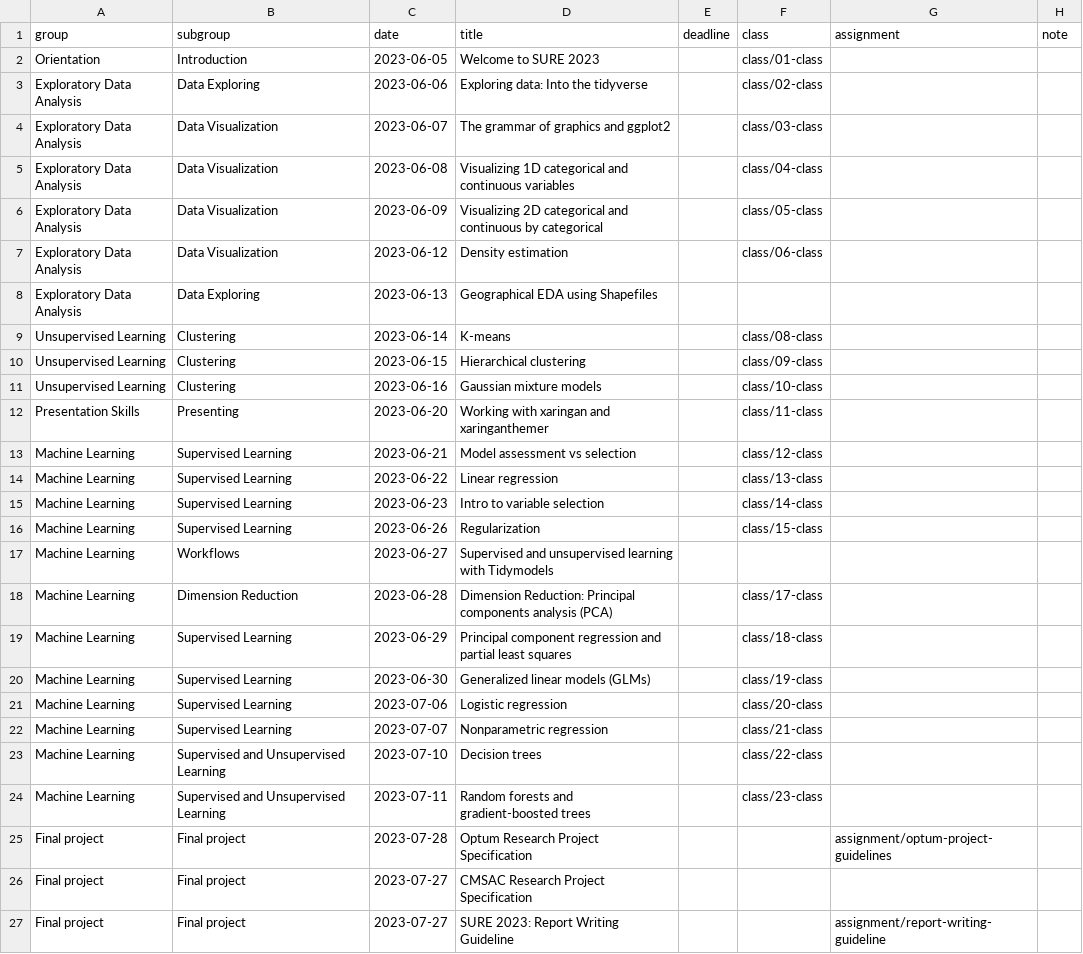
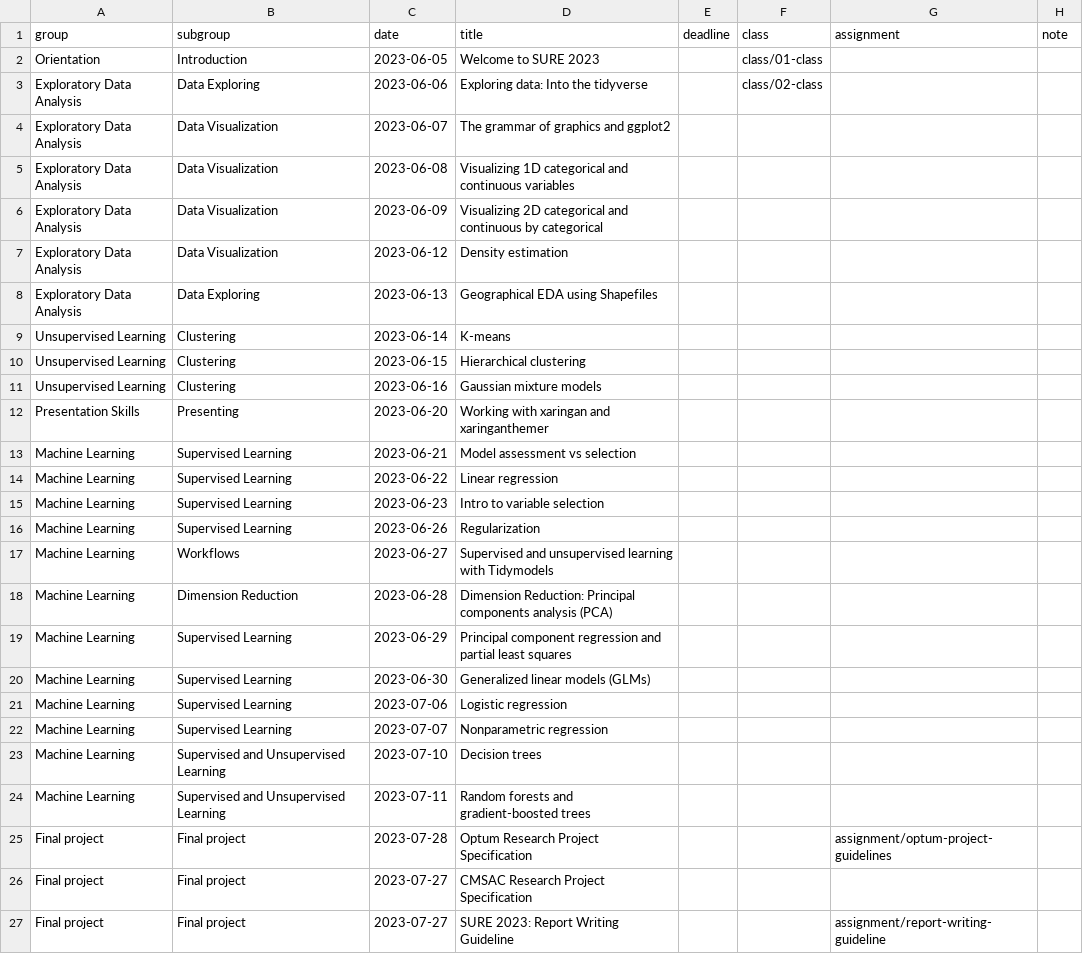
Before and after one commit to shamindras/sure2023, a CSV file: data/schedule.csv, drawn as a sheet.

```diff
--- a/data/schedule.csv
+++ b/data/schedule.csv
@@ -3,23 +3,23 @@ Orientation,Introduction,2023-06-05,Welcome to SURE 2023,,class/01-class,,
 Exploratory Data Analysis,Data Exploring,2023-06-06,Exploring data: Into the tidyverse,,class/02-class,,
-Exploratory Data Analysis,Data Visualization,2023-06-07,The grammar of graphics and ggplot2,,class/03-class,,
-Exploratory Data Analysis,Data Visualization,2023-06-08,Visualizing 1D categorical and continuous variables,,class/04-class,,
-Exploratory Data Analysis,Data Visualization,2023-06-09,Visualizing 2D categorical and continuous by categorical,,class/05-class,,
-Exploratory Data Analysis,Data Visualization,2023-06-12,Density estimation,,class/06-class,,
+Exploratory Data Analysis,Data Visualization,2023-06-07,The grammar of graphics and ggplot2,,,,
+Exploratory Data Analysis,Data Visualization,2023-06-08,Visualizing 1D categorical and continuous variables,,,,
+Exploratory Data Analysis,Data Visualization,2023-06-09,Visualizing 2D categorical and continuous by categorical,,,,
+Exploratory Data Analysis,Data Visualization,2023-06-12,Density estimation,,,,
 Exploratory Data Analysis,Data Exploring,2023-06-13,Geographical EDA using Shapefiles,,,,
-Unsupervised Learning,Clustering,2023-06-14,K-means,,class/08-class,,
-Unsupervised Learning,Clustering,2023-06-15,Hierarchical clustering,,class/09-class,,
-Unsupervised Learning,Clustering,2023-06-16,Gaussian mixture models,,class/10-class,,
-Presentation Skills,Presenting,2023-06-20,Working with xaringan and xaringanthemer,,class/11-class,,
-Machine Learning,Supervised Learning,2023-06-21,Model assessment vs selection,,class/12-class,,
-Machine Learning,Supervised Learning,2023-06-22,Linear regression,,class/13-class,,
-Machine Learning,Supervised Learning,2023-06-23,Intro to variable selection,,class/14-class,,
-Machine Learning,Supervised Learning,2023-06-26,Regularization,,class/15-class,,
+Unsupervised Learning,Clustering,2023-06-14,K-means,,,,
+Unsupervised Learning,Clustering,2023-06-15,Hierarchical clustering,,,,
+Unsupervised Learning,Clustering,2023-06-16,Gaussian mixture models,,,,
+Presentation Skills,Presenting,2023-06-20,Working with xaringan and xaringanthemer,,,,
+Machine Learning,Supervised Learning,2023-06-21,Model assessment vs selection,,,,
+Machine Learning,Supervised Learning,2023-06-22,Linear regression,,,,
+Machine Learning,Supervised Learning,2023-06-23,Intro to variable selection,,,,
+Machine Learning,Supervised Learning,2023-06-26,Regularization,,,,
 Machine Learning,Workflows,2023-06-27,Supervised and unsupervised learning with Tidymodels,,,,
-Machine Learning,Dimension Reduction,2023-06-28,Dimension Reduction: Principal components analysis (PCA),,class/17-class,,
-Machine Learning,Supervised Learning,2023-06-29,Principal component regression and partial least squares,,class/18-class,,
-Machine Learning,Supervised Learning,2023-06-30,Generalized linear models (GLMs),,class/19-class,,
-Machine Learning,Supervised Learning,2023-07-06,Logistic regression,,class/20-class,,
-Machine Learning,Supervised Learning,2023-07-07,Nonparametric regression,,class/21-class,,
-Machine Learning,Supervised and Unsupervised Learning,2023-07-10,Decision trees,,class/22-class,,
-Machine Learning,Supervised and Unsupervised Learning,2023-07-11,Random forests and gradient-boosted trees,,class/23-class,,
+Machine Learning,Dimension Reduction,2023-06-28,Dimension Reduction: Principal components analysis (PCA),,,,
+Machine Learning,Supervised Learning,2023-06-29,Principal component regression and partial least squares,,,,
+Machine Learning,Supervised Learning,2023-06-30,Generalized linear models (GLMs),,,,
+Machine Learning,Supervised Learning,2023-07-06,Logistic regression,,,,
+Machine Learning,Supervised Learning,2023-07-07,Nonparametric regression,,,,
+Machine Learning,Supervised and Unsupervised Learning,2023-07-10,Decision trees,,,,
+Machine Learning,Supervised and Unsupervised Learning,2023-07-11,Random forests and gradient-boosted trees,,,,
 Final project,Final project,2023-07-28,Optum Research Project Specification,,,assignment/optum-project-guidelines,
```
Also changed, not shown: 31 other files.
